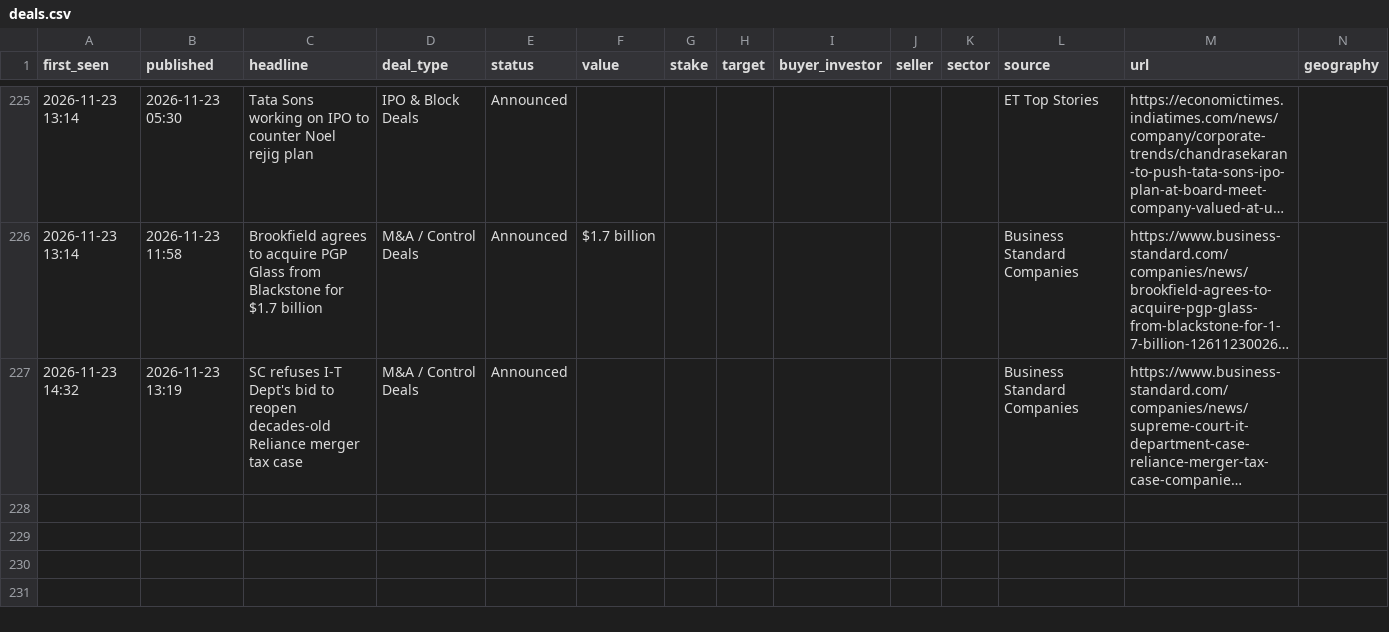
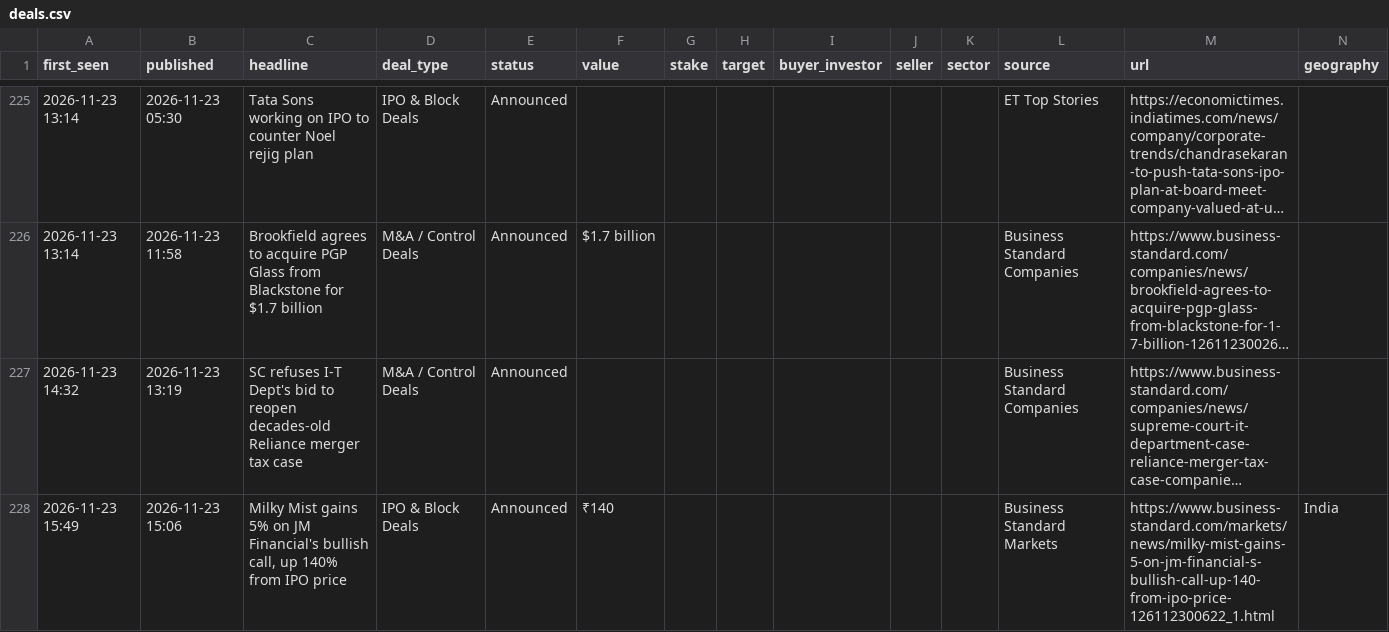
Before and after one commit to aarreev12342/morning-brief, a CSV file: data/deals.csv, drawn as a sheet; only a part is shown, gaps mark what is left out; long unchanged cells end in …; rows hold the shown columns only; the diff names each change by its address in the sheet, - before the commit and + after, or states it on an @@ line.

Commit message:
Update deal log

```diff
--- a/data/deals.csv
+++ b/data/deals.csv
+row 228: 2026-11-23 15:49 | 2026-11-23 15:06 | Milky Mist gains 5% on JM Financial's bullish call, up 140% from IPO price | IPO & Block Deals | Announced | ₹140 |  |  |  |  |  | Business Standard Markets | https://www.business-standard.com/markets/news/milky-mist-gains-5-on-jm-financial-s-bullish-call-up-140-from-ipo-price-126112300622_1.html | India
```
Also changed, not shown: data/pitchbook_style_deals.csv.
